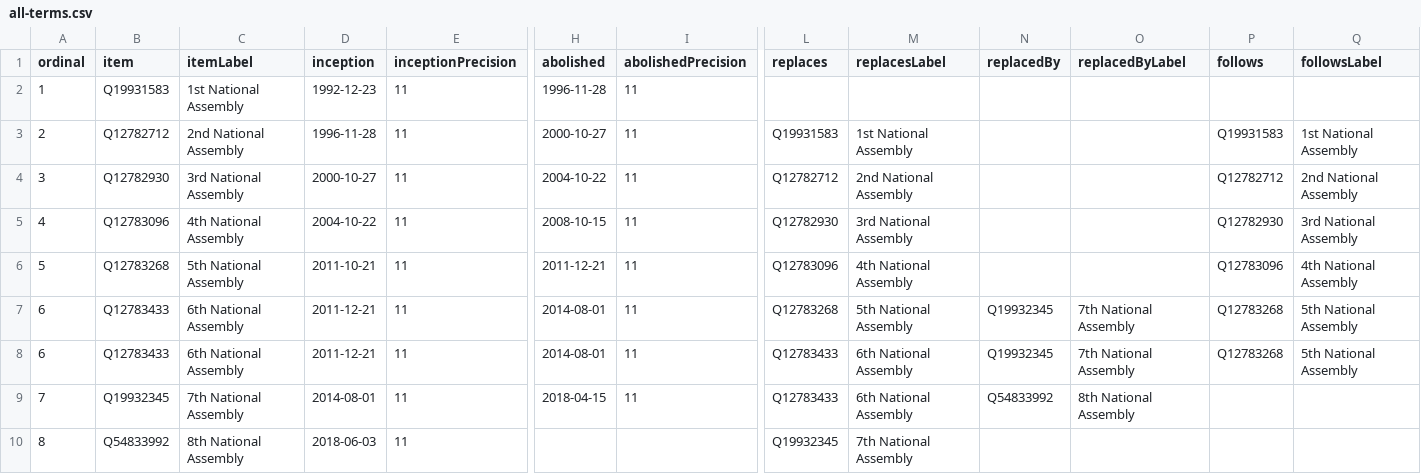
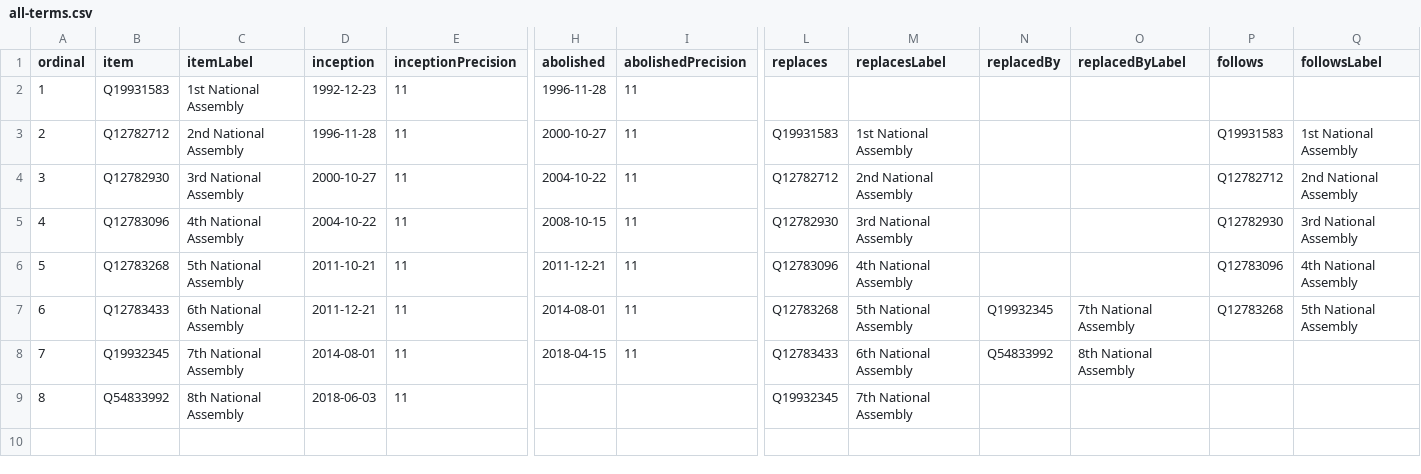
Before and after one commit to every-politician-scrapers/slovenia-national-assembly, a CSV file: wikidata/results/all-terms.csv, drawn as a sheet; only a part is shown, gaps mark what is left out; rows hold the shown columns only; the diff names each change by its address in the sheet, - before the commit and + after, or states it on an @@ line.

```diff
--- a/wikidata/results/all-terms.csv
+++ b/wikidata/results/all-terms.csv
-row 8: 6 | Q12783433 | 6th National Assembly | 2011-12-21 | 11 | 2014-08-01 | 11 | Q12783433 | 6th National Assembly | Q19932345 | 7th National Assembly | Q12783268 | 5th National Assembly
```
